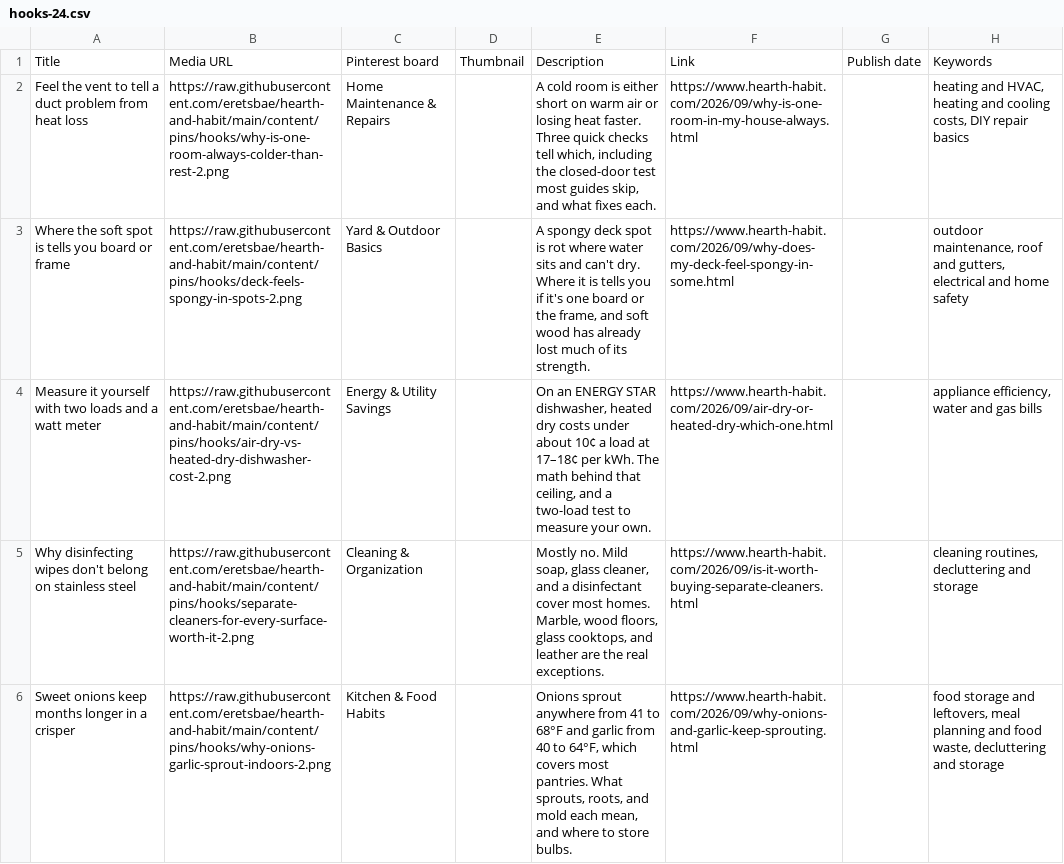
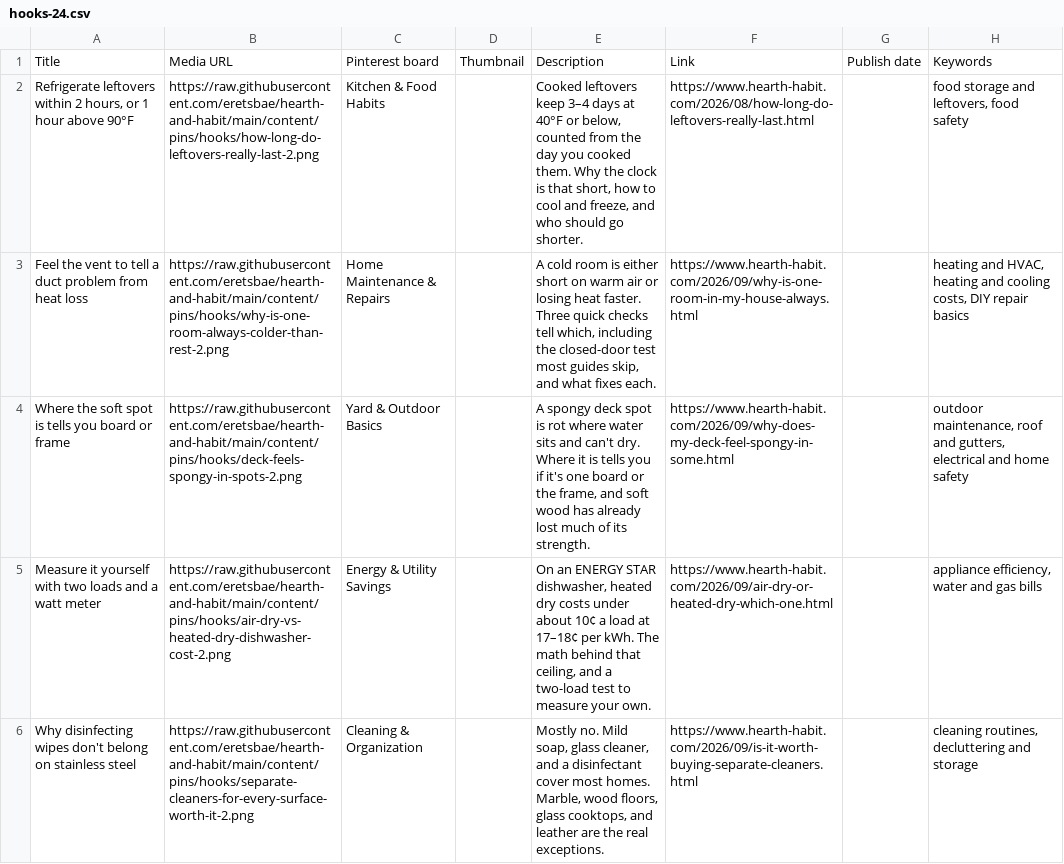
Before and after one commit to eretsbae/hearth-and-habit, a CSV file: content/pins/hooks/hooks-24.csv, drawn as a sheet; removed rows and columns are numbered as before the commit, all else as after; the diff names each change by its address in the sheet, - before the commit and + after, or states it on an @@ line.

```diff
--- a/content/pins/hooks/hooks-24.csv
+++ b/content/pins/hooks/hooks-24.csv
+row 2: Refrigerate leftovers within 2 hours, or 1 hour above 90°F | https://raw.githubusercontent.com/eretsbae/hearth-and-habit/main/content/pins/hooks/how-long-do-leftovers-really-last-2.png | Kitchen & Food Habits |  | Cooked leftovers keep 3–4 days at 40°F or below, counted from the day you cooked them. Why the clock is that short, how to cool and freeze, and who should go shorter. | https://www.hearth-habit.com/2026/08/how-long-do-leftovers-really-last.html |  | food storage and leftovers, food safety
-row 6: Sweet onions keep months longer in a crisper | https://raw.githubusercontent.com/eretsbae/hearth-and-habit/main/content/pins/hooks/why-onions-garlic-sprout-indoors-2.png | Kitchen & Food Habits |  | Onions sprout anywhere from 41 to 68°F and garlic from 40 to 64°F, which covers most pantries. What sprouts, roots, and mold each mean, and where to store bulbs. | https://www.hearth-habit.com/2026/09/why-onions-and-garlic-keep-sprouting.html |  | food storage and leftovers, meal planning and food waste, decluttering and storage
```
Also changed, not shown: content/pins/hooks/hooks-20.csv, content/pins/hooks/hooks-22.csv, 17 other files.
